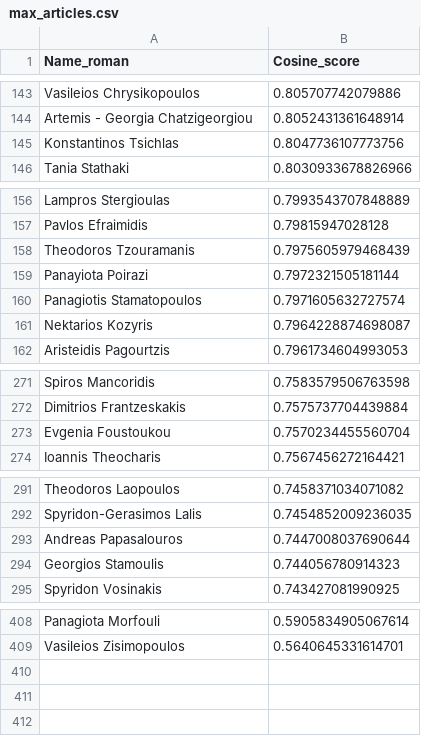
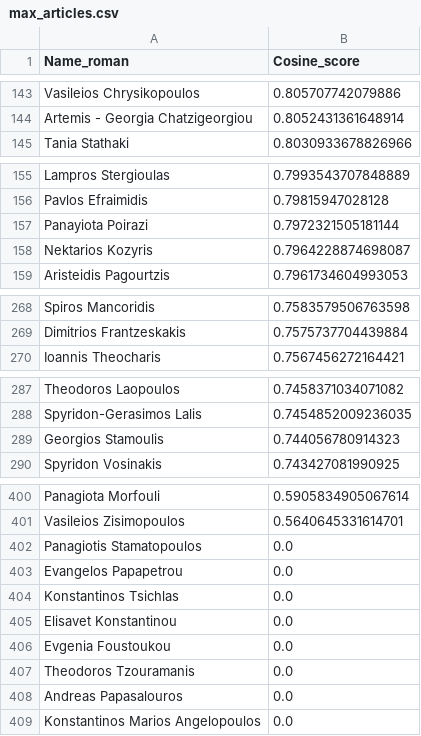
Before and after one commit to nikifori/Apella-plus-thesis, a CSV file: embeddings_py/specter_rankings/Machine Learning and Knowledge Discovery/out/max_articles.csv, drawn as a sheet; only a part is shown, gaps mark what is left out; removed rows and columns are numbered as before the commit, all else as after; the diff covers the shown part only; the diff names each change by its address in the sheet, - before the commit and + after, or states it on an @@ line.

Commit message:
results in max_articles method with author and position rank

```diff
--- a/embeddings_py/specter_rankings/Machine Learning and Knowledge Discovery/out/max_articles.csv
+++ b/embeddings_py/specter_rankings/Machine Learning and Knowledge Discovery/out/max_articles.csv
-row 145: Konstantinos Tsichlas | 0.8047736107773756
-row 158: Theodoros Tzouramanis | 0.7975605979468439
-row 160: Panagiotis Stamatopoulos | 0.7971605632727574
-row 273: Evgenia Foustoukou | 0.7570234455560704
-row 293: Andreas Papasalouros | 0.7447008037690644
+row 402: Panagiotis Stamatopoulos | 0.0
+row 403: Evangelos Papapetrou | 0.0
+row 404: Konstantinos Tsichlas | 0.0
+row 405: Elisavet Konstantinou | 0.0
+row 406: Evgenia Foustoukou | 0.0
+row 407: Theodoros Tzouramanis | 0.0
+row 408: Andreas Papasalouros | 0.0
+row 409: Konstantinos Marios Angelopoulos | 0.0
```
Also changed, not shown: 3 removed rows elsewhere in this file, embeddings_py/specter_rankings/Bioinformatics/in/max_articles.csv, embeddings_py/specter_rankings/Bioinformatics/out/max_articles.csv, 10 other files.
